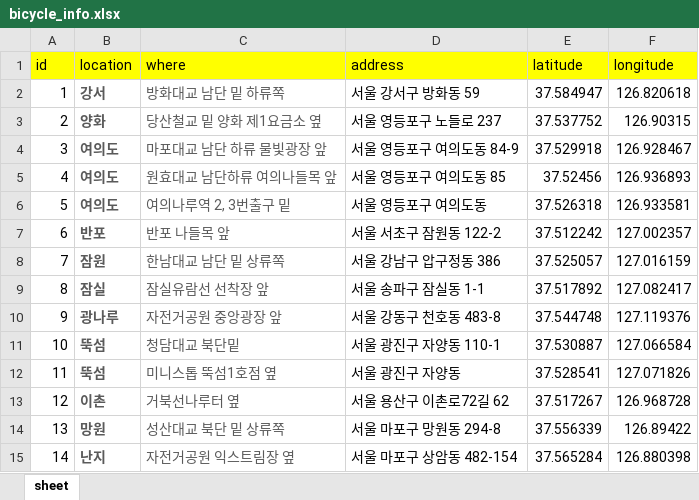
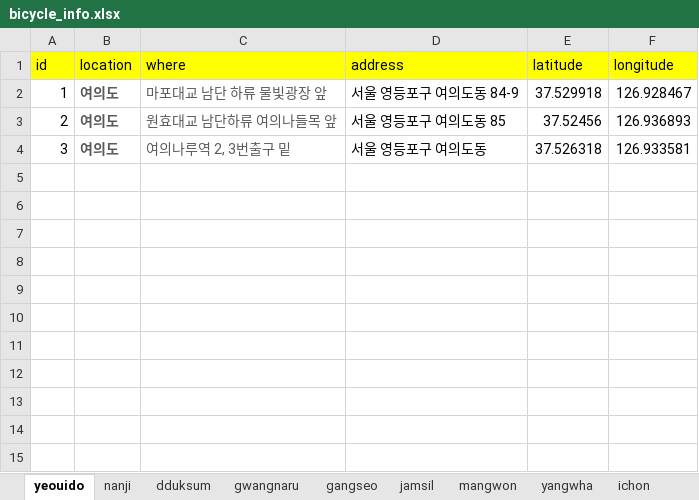
Before and after one commit to yehee0820/LegoHangang, an Excel workbook: static/bicycle_info.xlsx, sheet yeouido, drawn as a sheet; values as stored, in another font and other column widths than the file's, no borders; removed rows and columns are numbered as before the commit, all else as after; the diff names each change by its address in the sheet, - before the commit and + after, or states it on an @@ line.

```diff
--- a/static/bicycle_info.xlsx (sheet yeouido)
+++ b/static/bicycle_info.xlsx (sheet yeouido)
-sheet tab: sheet
+sheet tab: yeouido
+sheet tab: nanji
+sheet tab: dduksum
+sheet tab: gwangnaru
+sheet tab: gangseo
+sheet tab: jamsil
+sheet tab: mangwon
+sheet tab: yangwha
+sheet tab: ichon
-row 2: 1 | 강서 | 방화대교 남단 밑 하류쪽 | 서울 강서구 방화동 59 | 37.584947 | 126.820618
-row 3: 2 | 양화 | 당산철교 밑 양화 제1요금소 옆 | 서울 영등포구 노들로 237 | 37.537752 | 126.90315
-A2 (id): 3
+A2 (id): 1
-A3 (id): 4
+A3 (id): 2
-A4 (id): 5
+A4 (id): 3
-row 7: 6 | 반포 | 반포 나들목 앞 | 서울 서초구 잠원동 122-2 | 37.512242 | 127.002357
-row 8: 7 | 잠원 | 한남대교 남단 밑 상류쪽 | 서울 강남구 압구정동 386 | 37.525057 | 127.016159
-row 9: 8 | 잠실 | 잠실유람선 선착장 앞 | 서울 송파구 잠실동 1-1 | 37.517892 | 127.082417
-row 10: 9 | 광나루 | 자전거공원 중앙광장 앞 | 서울 강동구 천호동 483-8 | 37.544748 | 127.119376
-row 11: 10 | 뚝섬 | 청담대교 북단밑 | 서울 광진구 자양동 110-1 | 37.530887 | 127.066584
-row 12: 11 | 뚝섬 | 미니스톱 뚝섬1호점 옆 | 서울 광진구 자양동 | 37.528541 | 127.071826
-row 13: 12 | 이촌 | 거북선나루터 옆 | 서울 용산구 이촌로72길 62 | 37.517267 | 126.968728
-row 14: 13 | 망원 | 성산대교 북단 밑 상류쪽 | 서울 마포구 망원동 294-8 | 37.556339 | 126.89422
-row 15: 14 | 난지 | 자전거공원 익스트림장 옆 | 서울 마포구 상암동 482-154 | 37.565284 | 126.880398
```
Also changed, not shown: other sheet tabs, 14 other files.
